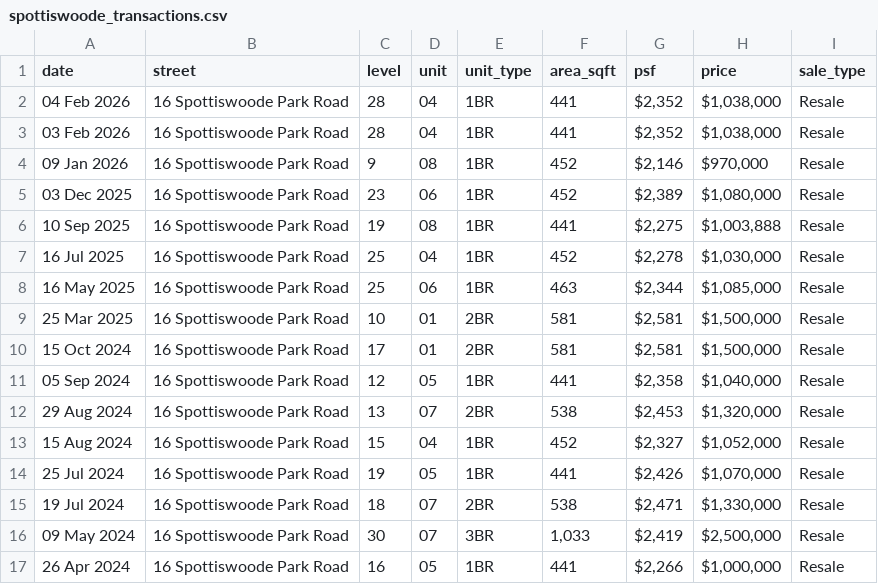
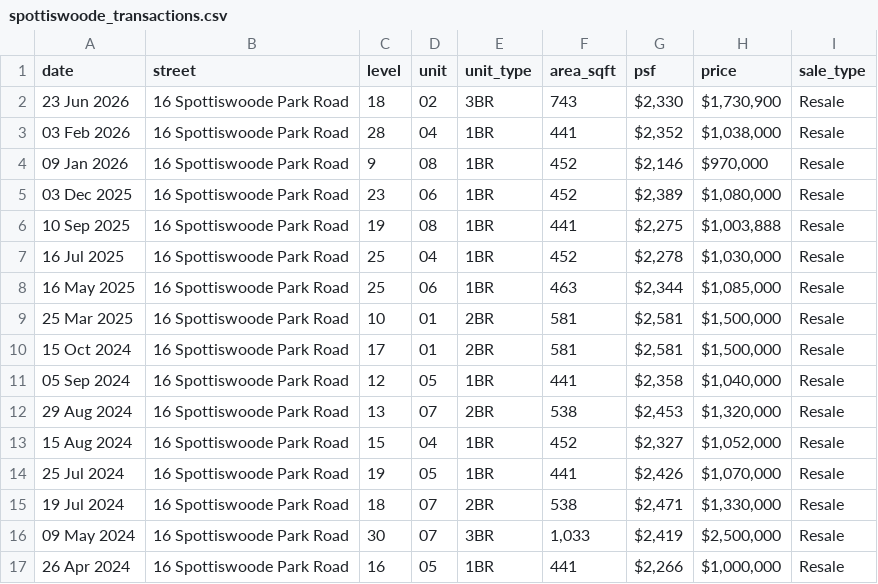
Before and after one commit to kingther94c/RE_search, a CSV file: research/spottiswoode_transactions.csv, drawn as a sheet.

```diff
--- a/research/spottiswoode_transactions.csv
+++ b/research/spottiswoode_transactions.csv
@@ -1,3 +1,3 @@
 date,street,level,unit,unit_type,area_sqft,psf,price,sale_type
-04 Feb 2026,16 Spottiswoode Park Road,28,04,1BR,441,"$2,352","$1,038,000",Resale
+23 Jun 2026,16 Spottiswoode Park Road,18,02,3BR,743,"$2,330","$1,730,900",Resale
 03 Feb 2026,16 Spottiswoode Park Road,28,04,1BR,441,"$2,352","$1,038,000",Resale
```
Also changed, not shown: 46 other files.
